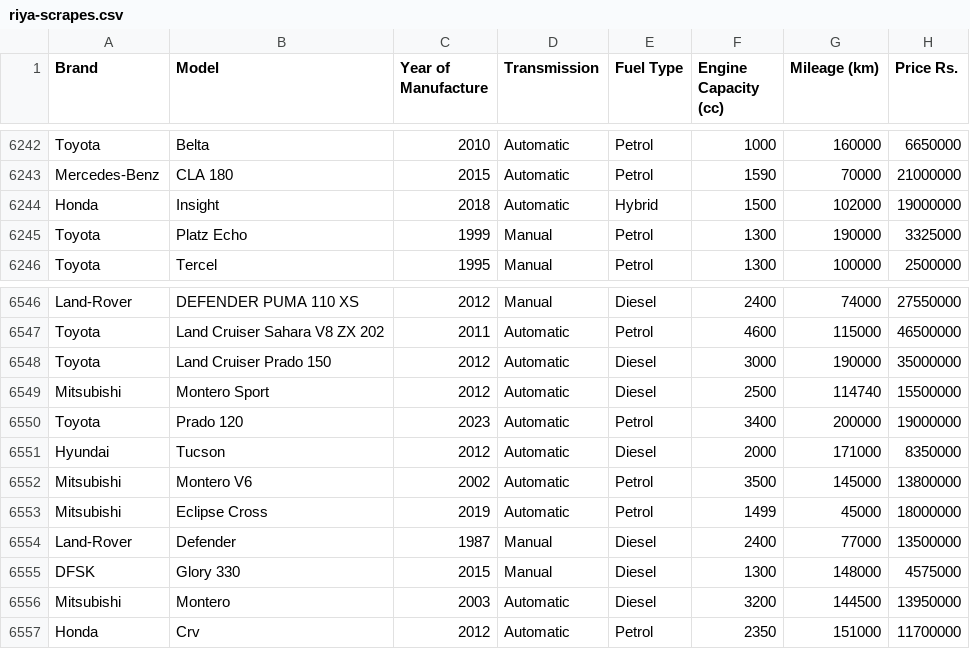
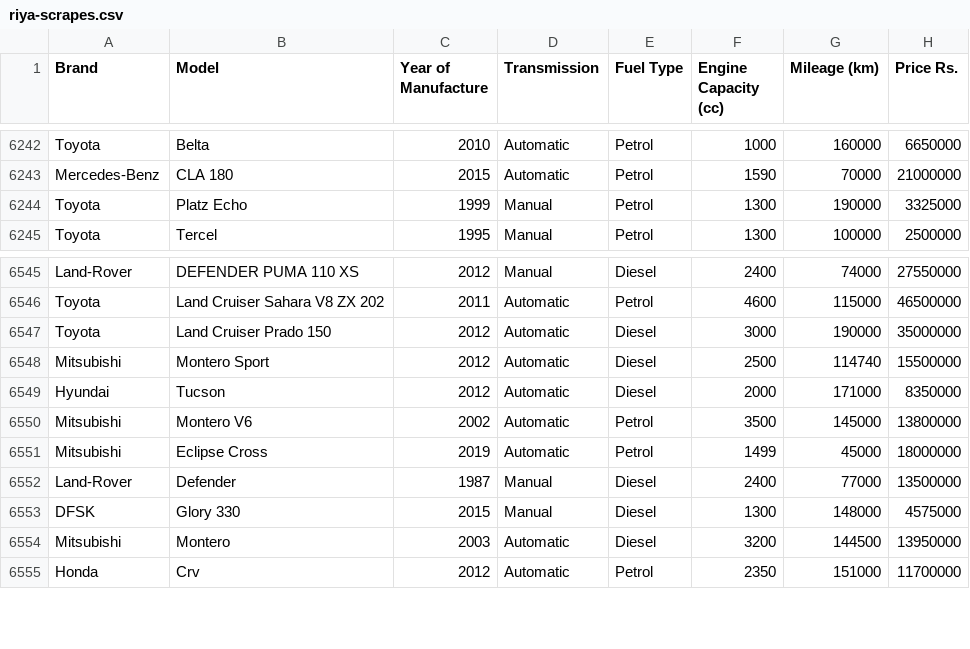
Before and after one commit to MarcWije/CarPricePredictor, a CSV file: riya-scrapes.csv, drawn as a sheet; only a part is shown, gaps mark what is left out; the diff names each change by its address in the sheet, - before the commit and + after, or states it on an @@ line.

```diff
--- a/riya-scrapes.csv
+++ b/riya-scrapes.csv
-row 6244: Honda | Insight | 2018 | Automatic | Hybrid | 1500 | 102000 | 19000000
-row 6550: Toyota | Prado 120 | 2023 | Automatic | Petrol | 3400 | 200000 | 19000000
```
Also changed, not shown: ikman-scrapes.csv, 2 other files.
